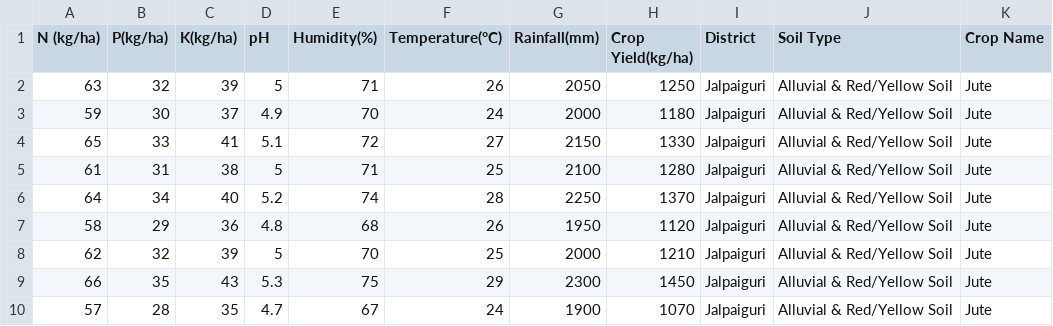
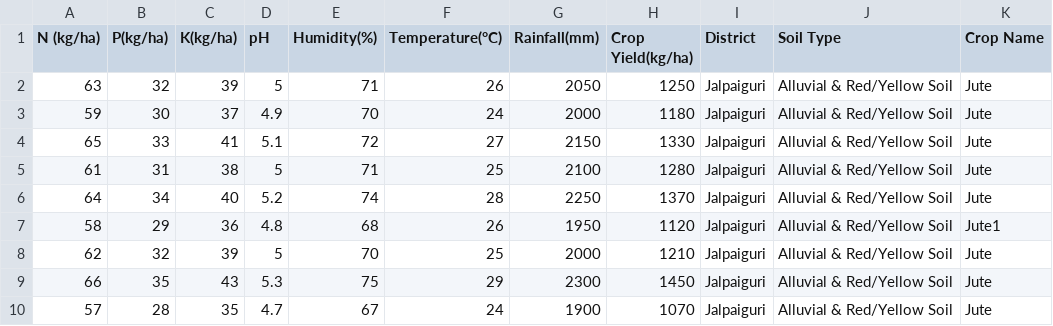
Before and after one commit to Rakteem007/Crop_Prediction_System, a CSV file: crop_2.csv, drawn as a sheet; only a part is shown.

```diff
--- a/crop_2.csv
+++ b/crop_2.csv
@@ -6,3 +6,3 @@ N (kg/ha),P(kg/ha),K(kg/ha),pH,Humidity(%),Temperature(°C),Rainfall(mm),Crop Yi
 64,34,40,5.2,74,28,2250,1370,Jalpaiguri,Alluvial & Red/Yellow Soil,Jute
-58,29,36,4.8,68,26,1950,1120,Jalpaiguri,Alluvial & Red/Yellow Soil,Jute
+58,29,36,4.8,68,26,1950,1120,Jalpaiguri,Alluvial & Red/Yellow Soil,Jute1
 62,32,39,5,70,25,2000,1210,Jalpaiguri,Alluvial & Red/Yellow Soil,Jute
```
Also changed, not shown: 14 other files.
